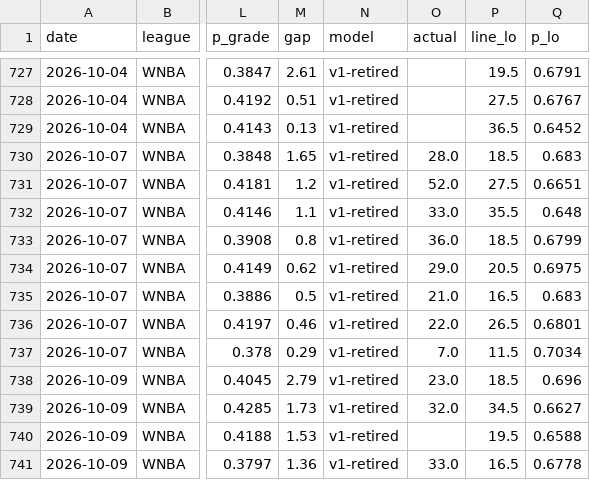
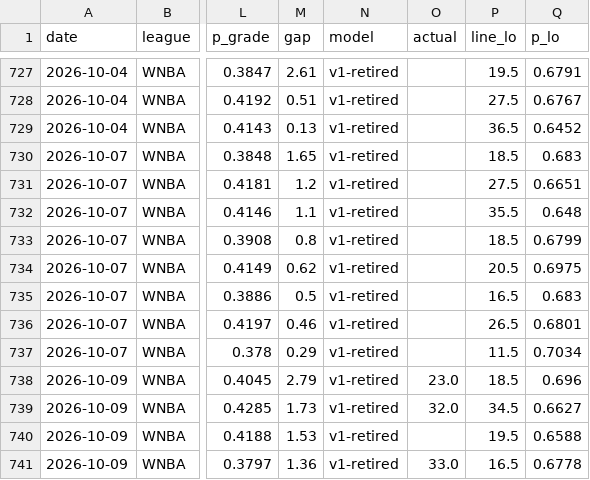
Before and after one commit to azcal/mbm-props, a CSV file: logs/predictions.csv, drawn as a sheet; only a part is shown, gaps mark what is left out; the diff names each change by its address in the sheet, - before the commit and + after, or states it on an @@ line.

```diff
--- a/logs/predictions.csv
+++ b/logs/predictions.csv
-O730 (actual): 28.0
+O730 (actual): (empty)
-O731 (actual): 52.0
+O731 (actual): (empty)
-O732 (actual): 33.0
+O732 (actual): (empty)
-O733 (actual): 36.0
+O733 (actual): (empty)
-O734 (actual): 29.0
+O734 (actual): (empty)
-O735 (actual): 21.0
+O735 (actual): (empty)
-O736 (actual): 22.0
+O736 (actual): (empty)
-O737 (actual): 7.0
+O737 (actual): (empty)
```
Also changed, not shown: logs/injuries.csv, 1 other file.
